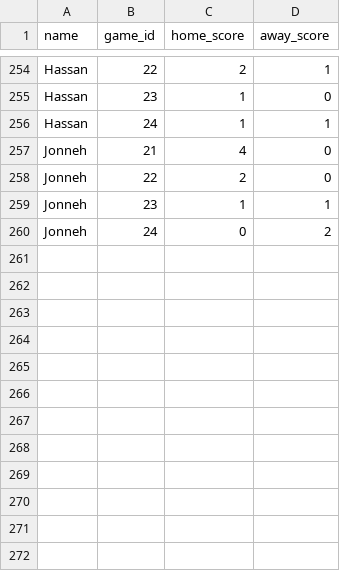
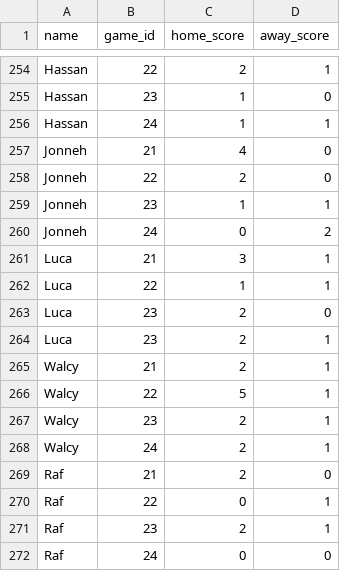
Before and after one commit to dhruv-tailor/worldcup-predictions, a CSV file: src/data/predictions.csv, drawn as a sheet; only a part is shown, gaps mark what is left out.

```diff
--- a/src/data/predictions.csv
+++ b/src/data/predictions.csv
@@ -260 +260,13 @@ Jonneh;23;1;1
 Jonneh;24;0;2
+Luca;21;3;1
+Luca;22;1;1
+Luca;23;2;0
+Luca;23;2;1
+Walcy;21;2;1
+Walcy;22;5;1
+Walcy;23;2;1
+Walcy;24;2;1
+Raf;21;2;0
+Raf;22;0;1
+Raf;23;2;1
+Raf;24;0;0
```
Also changed, not shown: 5 other files.
